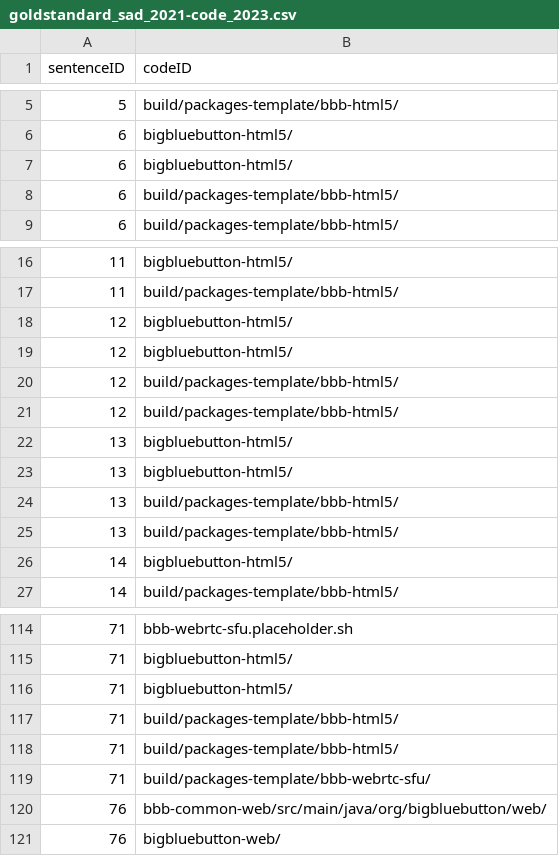
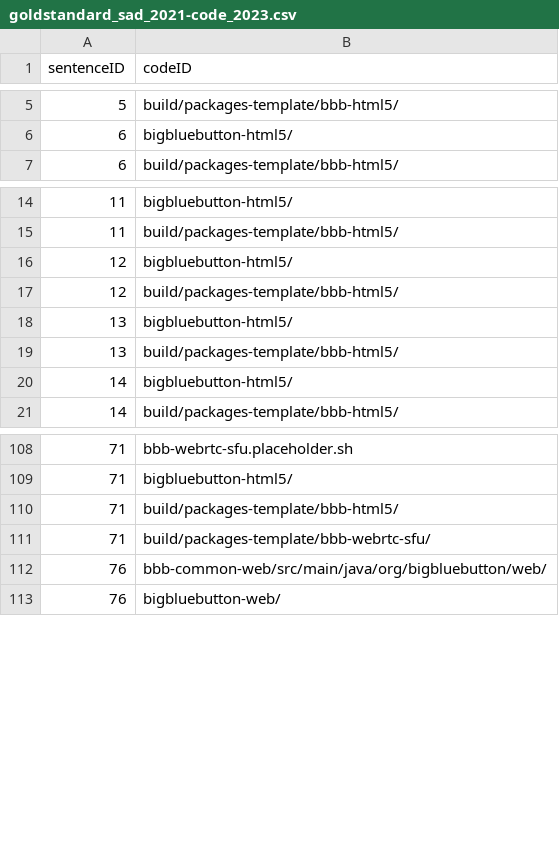
Before and after one commit to ArDoCo/Benchmark, a CSV file: bigbluebutton/goldstandards/goldstandard_sad_2021-code_2023.csv, drawn as a sheet; only a part is shown, gaps mark what is left out; the diff names each change by its address in the sheet, - before the commit and + after, or states it on an @@ line.

```diff
--- a/bigbluebutton/goldstandards/goldstandard_sad_2021-code_2023.csv
+++ b/bigbluebutton/goldstandards/goldstandard_sad_2021-code_2023.csv
-row 7: 6 | bigbluebutton-html5/
-row 8: 6 | build/packages-template/bbb-html5/
-row 19: 12 | bigbluebutton-html5/
-row 20: 12 | build/packages-template/bbb-html5/
-row 23: 13 | bigbluebutton-html5/
-row 24: 13 | build/packages-template/bbb-html5/
-row 116: 71 | bigbluebutton-html5/
-row 117: 71 | build/packages-template/bbb-html5/
```
Also changed, not shown: bigbluebutton/goldstandards/goldstandard_sad_2015-sam_2021.csv, bigbluebutton/goldstandards/goldstandard_sad_2021-sam_2021.csv, 18 other files.
